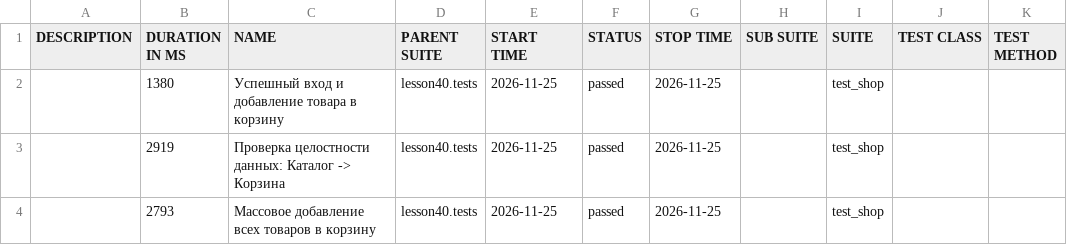
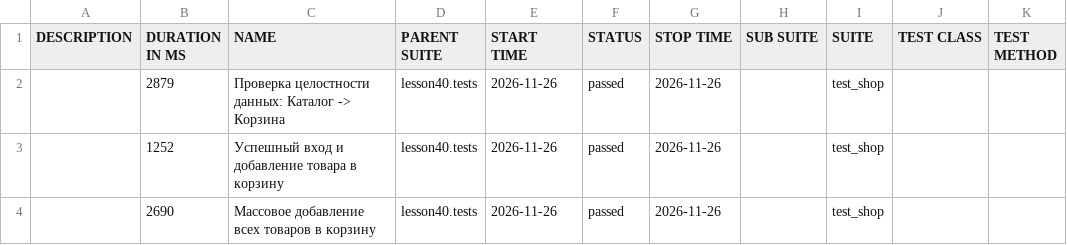
Before and after one commit to marinadieulina-droid/automation, a CSV file: data/suites.csv, drawn as a sheet.

```diff
--- a/data/suites.csv
+++ b/data/suites.csv
@@ -1,4 +1,4 @@
 "DESCRIPTION","DURATION IN MS","NAME","PARENT SUITE","START TIME","STATUS","STOP TIME","SUB SUITE","SUITE","TEST CLASS","TEST METHOD"
-"","1380","Успешный вход и добавление товара в корзину","lesson40.tests","2026-11-25","passed","2026-11-25","","test_shop","",""
-"","2919","Проверка целостности данных: Каталог -> Корзина","lesson40.tests","2026-11-25","passed","2026-11-25","","test_shop","",""
-"","2793","Массовое добавление всех товаров в корзину","lesson40.tests","2026-11-25","passed","2026-11-25","","test_shop","",""
+"","2879","Проверка целостности данных: Каталог -> Корзина","lesson40.tests","2026-11-26","passed","2026-11-26","","test_shop","",""
+"","1252","Успешный вход и добавление товара в корзину","lesson40.tests","2026-11-26","passed","2026-11-26","","test_shop","",""
+"","2690","Массовое добавление всех товаров в корзину","lesson40.tests","2026-11-26","passed","2026-11-26","","test_shop","",""
```
Also changed, not shown: 25 other files.
